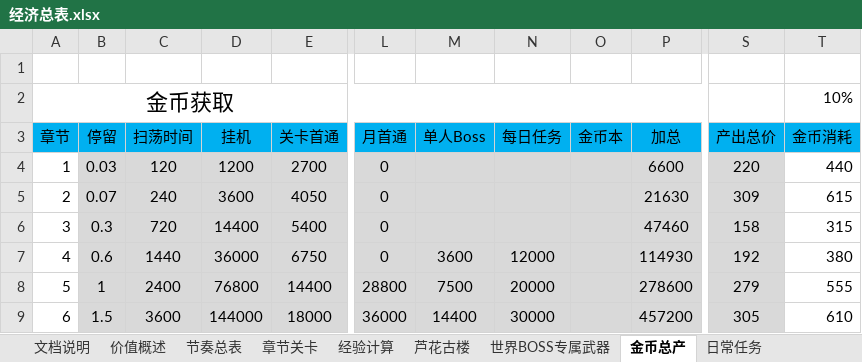
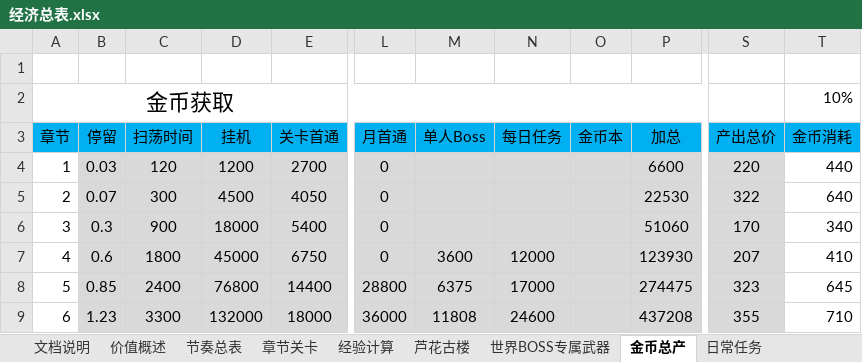
Before and after one commit to hataksumo/DesignerDoc, an Excel workbook: 策划案/镇魂街/经济总表.xlsx, sheet 金币总产, drawn as a sheet; only a part is shown, gaps mark what is left out; values as stored, in another font and other column widths than the file's, no borders; the diff covers the shown part only; the diff names each change by its address in the sheet, - before the commit and + after, or states it on an @@ line.

```diff
--- a/策划案/镇魂街/经济总表.xlsx (sheet 金币总产)
+++ b/策划案/镇魂街/经济总表.xlsx (sheet 金币总产)
-C5 (扫荡时间): 240
+C5 (扫荡时间): 300
-D5 (挂机): 3600
+D5 (挂机): 4500
-P5 (加总): 21630
+P5 (加总): 22530
-S5 (产出总价): 309
+S5 (产出总价): 322
-T5 (金币消耗): 615
+T5 (金币消耗): 640
-C6 (扫荡时间): 720
+C6 (扫荡时间): 900
-D6 (挂机): 14400
+D6 (挂机): 18000
-P6 (加总): 47460
+P6 (加总): 51060
-S6 (产出总价): 158
+S6 (产出总价): 170
-T6 (金币消耗): 315
+T6 (金币消耗): 340
-C7 (扫荡时间): 1440
+C7 (扫荡时间): 1800
-D7 (挂机): 36000
+D7 (挂机): 45000
-P7 (加总): 114930
+P7 (加总): 123930
-S7 (产出总价): 192
+S7 (产出总价): 207
-T7 (金币消耗): 380
+T7 (金币消耗): 410
-B8 (停留): 1
+B8 (停留): 0.85
-M8 (单人Boss): 7500
+M8 (单人Boss): 6375
-N8 (每日任务): 20000
+N8 (每日任务): 17000
-P8 (加总): 278600
+P8 (加总): 274475
-S8 (产出总价): 279
+S8 (产出总价): 323
-T8 (金币消耗): 555
+T8 (金币消耗): 645
-B9 (停留): 1.5
+B9 (停留): 1.23
-C9 (扫荡时间): 3600
+C9 (扫荡时间): 3300
-D9 (挂机): 144000
+D9 (挂机): 132000
-M9 (单人Boss): 14400
+M9 (单人Boss): 11808
-N9 (每日任务): 30000
+N9 (每日任务): 24600
-P9 (加总): 457200
+P9 (加总): 437208
-S9 (产出总价): 305
+S9 (产出总价): 355
-T9 (金币消耗): 610
+T9 (金币消耗): 710
```
Also changed, not shown: 1 added row, 1 removed row and 106 edited cells elsewhere in this sheet, sheet 装备, sheet 卡牌消耗, sheet 挂机升级突破, sheet 神器, sheet 经验计算, sheet 世界BOSS专属武器, 2 more sheets, other sheet tabs, formulas that keep their value, 策划案/镇魂街/新属性投放.xlsx, 策划案/镇魂街/活动.xlsx, 1 other file.
